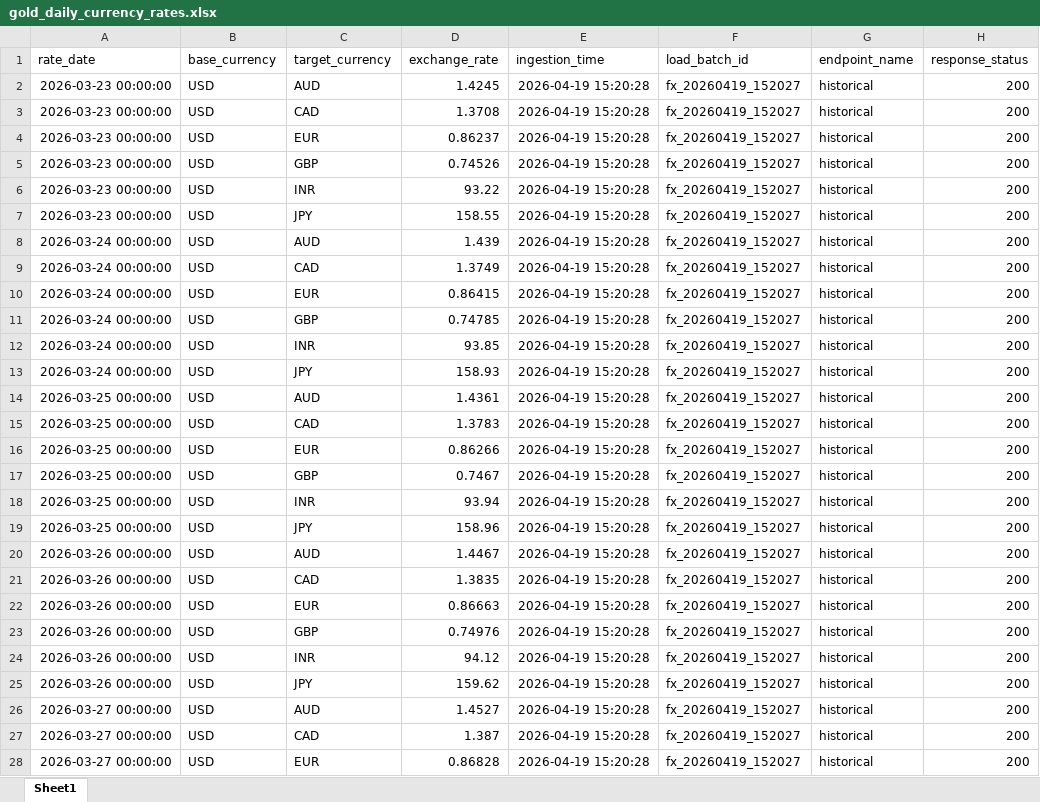
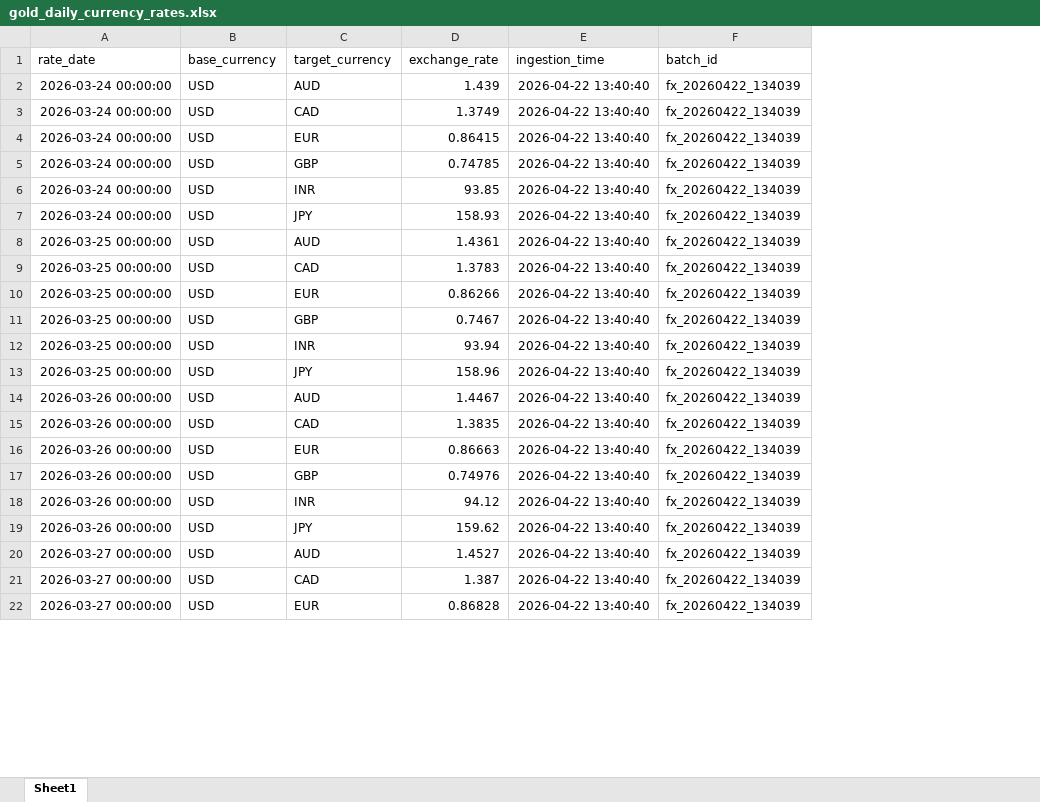
Before and after one commit to gaur-Akshat/foreign_exchange_rates_pipeline, an Excel workbook: fx_pipeline/data/gold/marts/excel/gold_daily_currency_rates.xlsx, sheet Sheet1, drawn as a sheet; only a part is shown; values as stored, in another font and other column widths than the file's, no borders; removed rows and columns are numbered as before the commit, all else as after; the diff covers the shown part only; the diff names each change by its address in the sheet, - before the commit and + after, or states it on an @@ line.

```diff
--- a/fx_pipeline/data/gold/marts/excel/gold_daily_currency_rates.xlsx (sheet Sheet1)
+++ b/fx_pipeline/data/gold/marts/excel/gold_daily_currency_rates.xlsx (sheet Sheet1)
-column F (load_batch_id), rows 8-28: all fx_20260419_152027
-column G (endpoint_name), rows 8-28: all historical
-column H (response_status), rows 8-28: all 200
+column F (batch_id), rows 2-22: all fx_20260422_134039
-row 2: 2026-03-23 00:00:00 | USD | AUD | 1.4245 | 2026-04-19 15:20:28 | fx_20260419_152027 | historical | 200
-row 3: 2026-03-23 00:00:00 | USD | CAD | 1.3708 | 2026-04-19 15:20:28 | fx_20260419_152027 | historical | 200
-row 4: 2026-03-23 00:00:00 | USD | EUR | 0.86237 | 2026-04-19 15:20:28 | fx_20260419_152027 | historical | 200
-row 5: 2026-03-23 00:00:00 | USD | GBP | 0.74526 | 2026-04-19 15:20:28 | fx_20260419_152027 | historical | 200
-row 6: 2026-03-23 00:00:00 | USD | INR | 93.22 | 2026-04-19 15:20:28 | fx_20260419_152027 | historical | 200
-row 7: 2026-03-23 00:00:00 | USD | JPY | 158.55 | 2026-04-19 15:20:28 | fx_20260419_152027 | historical | 200
-E2:E22 (ingestion_time): 2026-04-19 15:20:28
+E2:E22 (ingestion_time): 2026-04-22 13:40:40
```
Also changed, not shown: other rows of this sheet, fx_pipeline/data/gold/marts/excel/gold_conversion_reference.xlsx, fx_pipeline/data/gold/marts/excel/gold_currency_movement.xlsx, 44 other files.
